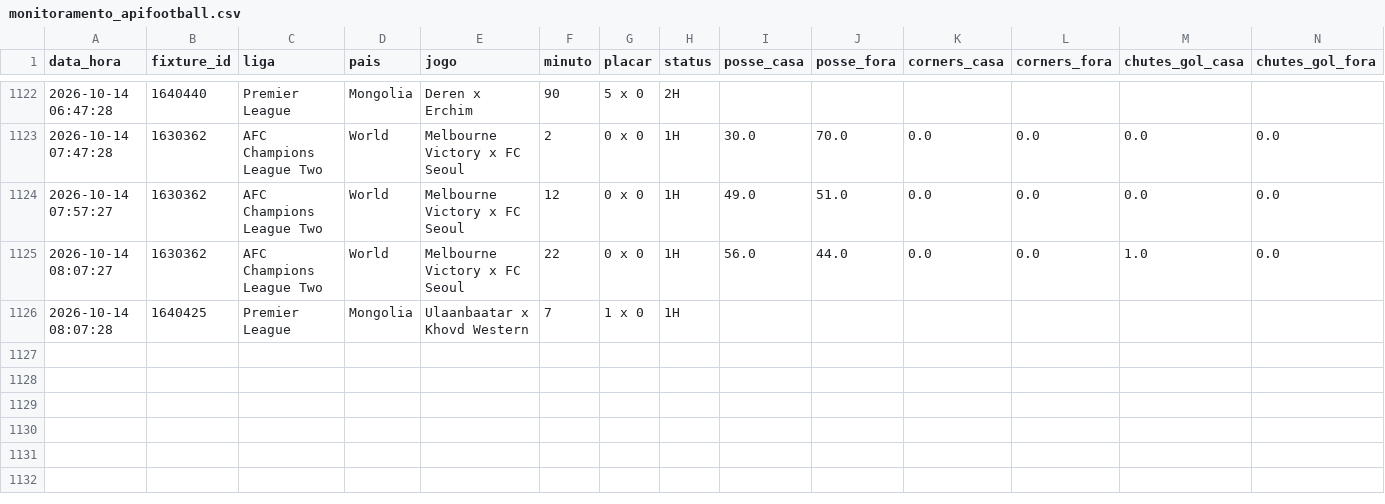
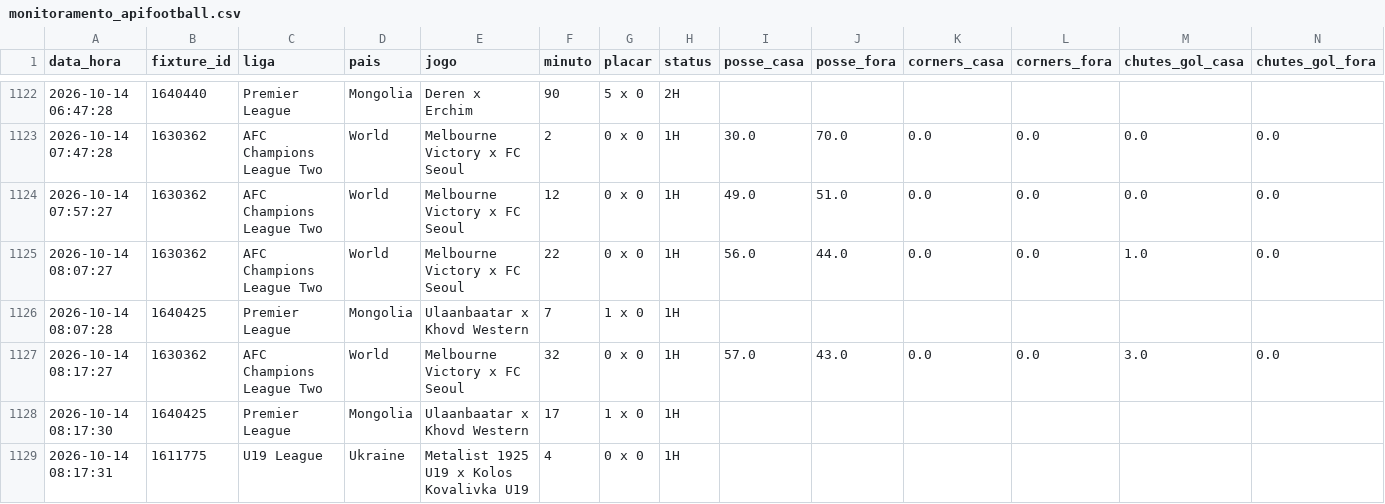
Before and after one commit to ehvvlc-stack/smart-sport-analyzer, a CSV file: data/monitoramento_apifootball.csv, drawn as a sheet; only a part is shown, gaps mark what is left out; rows hold the shown columns only; the diff names each change by its address in the sheet, - before the commit and + after, or states it on an @@ line.

```diff
--- a/data/monitoramento_apifootball.csv
+++ b/data/monitoramento_apifootball.csv
+row 1127: 2026-10-14 08:17:27 | 1630362 | AFC Champions League Two | World | Melbourne Victory x FC Seoul | 32 | 0 x 0 | 1H | 57.0 | 43.0 | 0.0 | 0.0 | 3.0 | 0.0
+row 1128: 2026-10-14 08:17:30 | 1640425 | Premier League | Mongolia | Ulaanbaatar x Khovd Western | 17 | 1 x 0 | 1H
+row 1129: 2026-10-14 08:17:31 | 1611775 | U19 League | Ukraine | Metalist 1925 U19 x Kolos Kovalivka U19 | 4 | 0 x 0 | 1H
```
